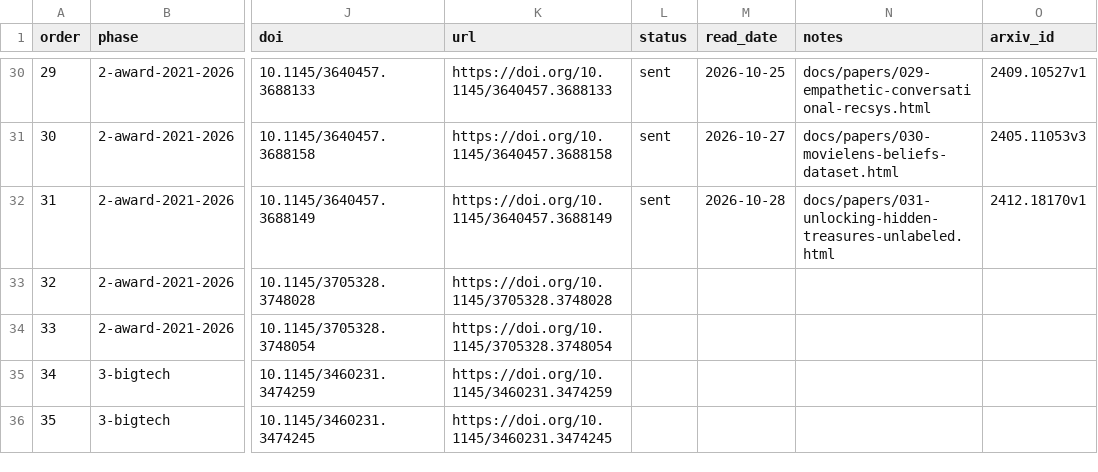
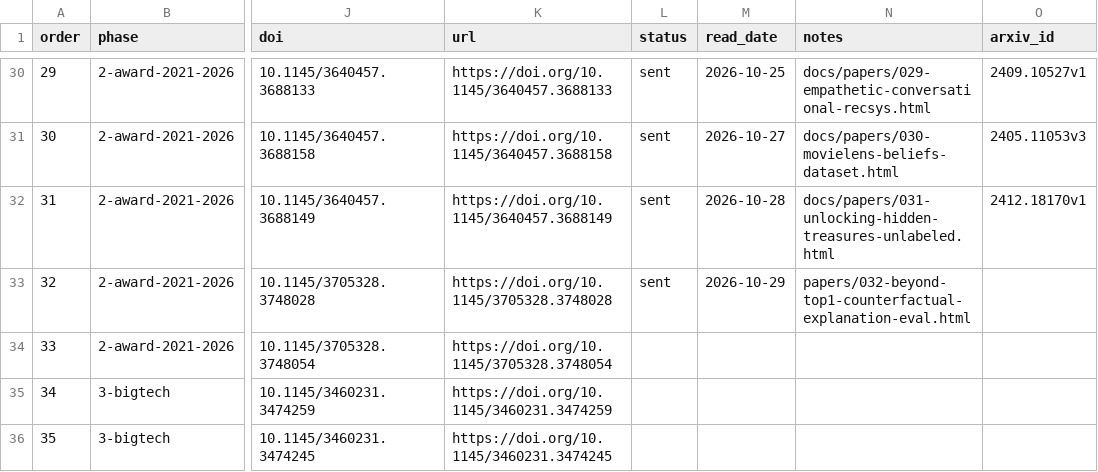
Before and after one commit to wellshs/recsys-daily, a CSV file: papers.csv, drawn as a sheet; only a part is shown, gaps mark what is left out; the diff names each change by its address in the sheet, - before the commit and + after, or states it on an @@ line.

Commit message:
daily #32: Beyond Top-1: Addressing Inconsistencies in Evaluating Counterfactual Explanations for Recommender Systems

```diff
--- a/papers.csv
+++ b/papers.csv
-L33 (status): (empty)
+L33 (status): sent
-M33 (read_date): (empty)
+M33 (read_date): 2026-10-29
-N33 (notes): (empty)
+N33 (notes): papers/032-beyond-top1-counterfactual-explanation-eval.html
```
Also changed, not shown: 2 other files.
